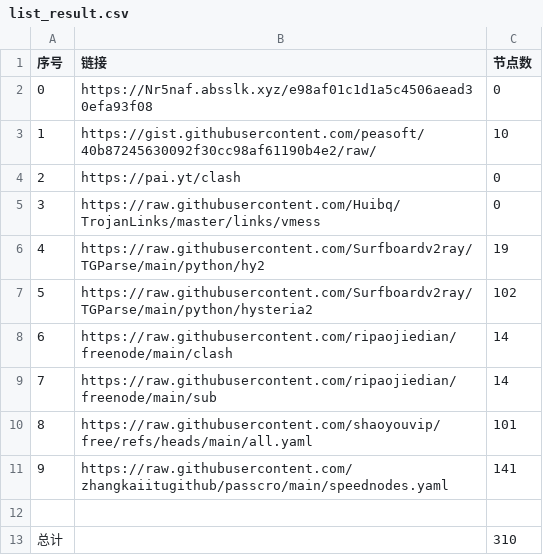
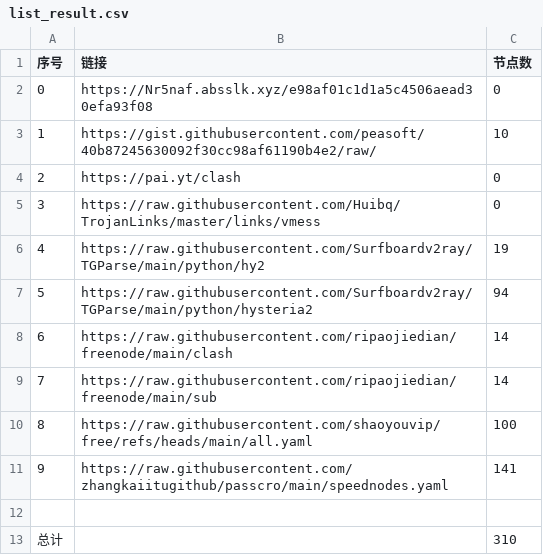
Before and after one commit to kuabyd/AutoMergePublicNodes, a CSV file: list_result.csv, drawn as a sheet.

```diff
--- a/list_result.csv
+++ b/list_result.csv
@@ -6,6 +6,6 @@
 4,https://raw.githubusercontent.com/Surfboardv2ray/TGParse/main/python/hy2,19
-5,https://raw.githubusercontent.com/Surfboardv2ray/TGParse/main/python/hysteria2,102
+5,https://raw.githubusercontent.com/Surfboardv2ray/TGParse/main/python/hysteria2,94
 6,https://raw.githubusercontent.com/ripaojiedian/freenode/main/clash,14
 7,https://raw.githubusercontent.com/ripaojiedian/freenode/main/sub,14
-8,https://raw.githubusercontent.com/shaoyouvip/free/refs/heads/main/all.yaml,101
+8,https://raw.githubusercontent.com/shaoyouvip/free/refs/heads/main/all.yaml,100
 9,https://raw.githubusercontent.com/zhangkaiitugithub/passcro/main/speednodes.yaml,141
```
Also changed, not shown: 22 other files.
